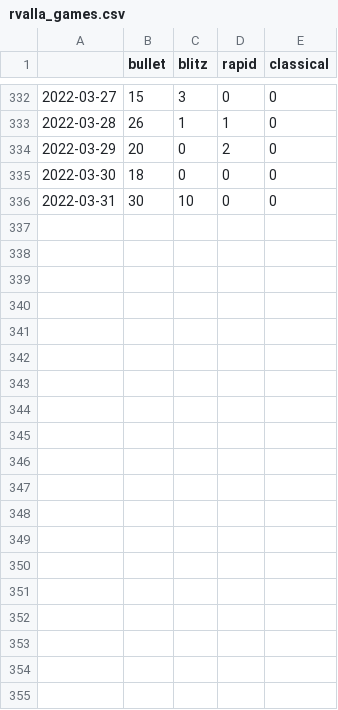
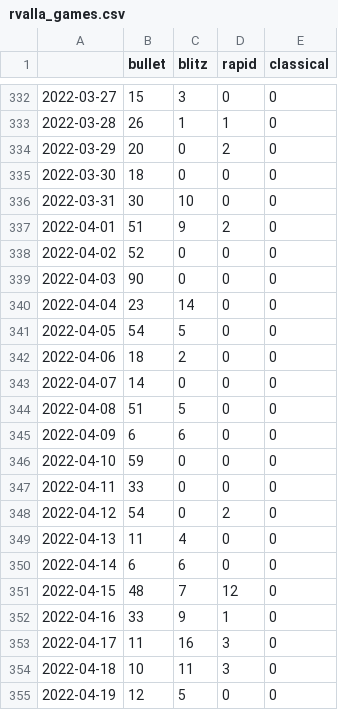
Before and after one commit to rvalla/chessevolution, a CSV file: data/rvalla_games.csv, drawn as a sheet; only a part is shown, gaps mark what is left out; the diff covers the shown part only.

```diff
--- a/data/rvalla_games.csv
+++ b/data/rvalla_games.csv
@@ -336 +336,20 @@
 2022-03-31,30,10,0,0
+2022-04-01,51,9,2,0
+2022-04-02,52,0,0,0
+2022-04-03,90,0,0,0
+2022-04-04,23,14,0,0
+2022-04-05,54,5,0,0
+2022-04-06,18,2,0,0
+2022-04-07,14,0,0,0
+2022-04-08,51,5,0,0
+2022-04-09,6,6,0,0
+2022-04-10,59,0,0,0
+2022-04-11,33,0,0,0
+2022-04-12,54,0,2,0
+2022-04-13,11,4,0,0
+2022-04-14,6,6,0,0
+2022-04-15,48,7,12,0
+2022-04-16,33,9,1,0
+2022-04-17,11,16,3,0
+2022-04-18,10,11,3,0
+2022-04-19,12,5,0,0
```
Also changed, not shown: 11 added rows elsewhere in this file, data/AugusR_games.csv, data/AugusR_ratings_evolution.csv, 14 other files.
